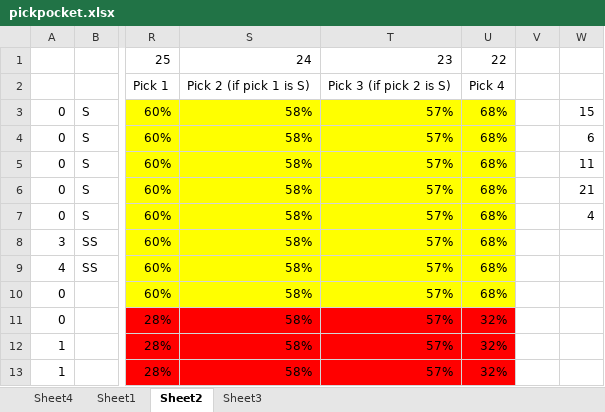
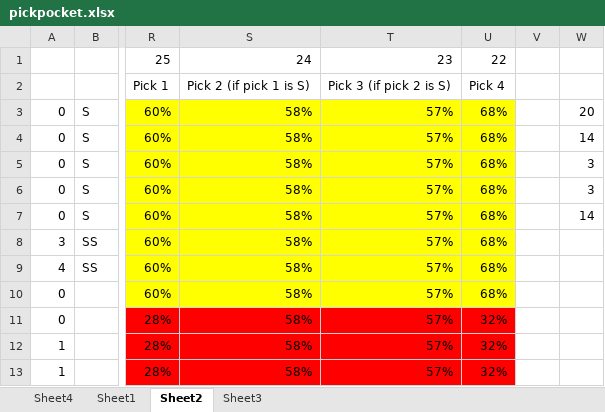
Before and after one commit to gmkagan/dsfrontend, an Excel workbook: pickpocket.xlsx, sheet Sheet2, drawn as a sheet; only a part is shown, gaps mark what is left out; values as stored, in another font and other column widths than the file's, no borders; the diff names each change by its address in the sheet, - before the commit and + after, or states it on an @@ line.

```diff
--- a/pickpocket.xlsx (sheet Sheet2)
+++ b/pickpocket.xlsx (sheet Sheet2)
-W3: 15
+W3: 20
-W4: 6
+W4: 14
-W5: 11
+W5: 3
-W6: 21
+W6: 3
-W7: 4
+W7: 14
```
Also changed, not shown: sheet Sheet3.
